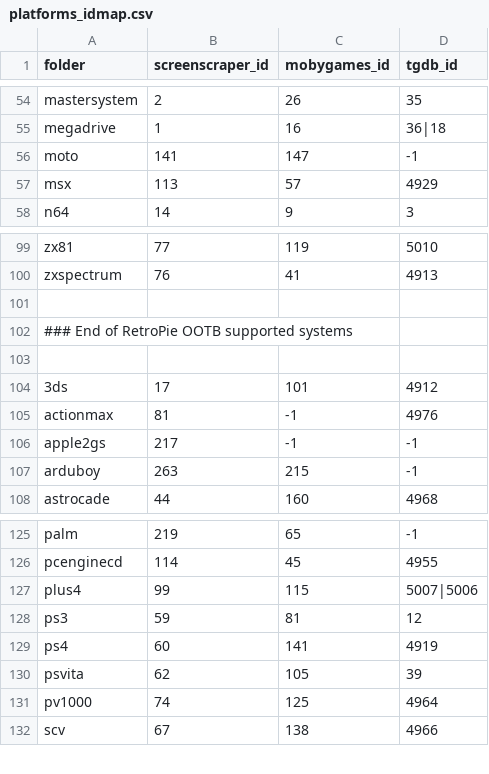
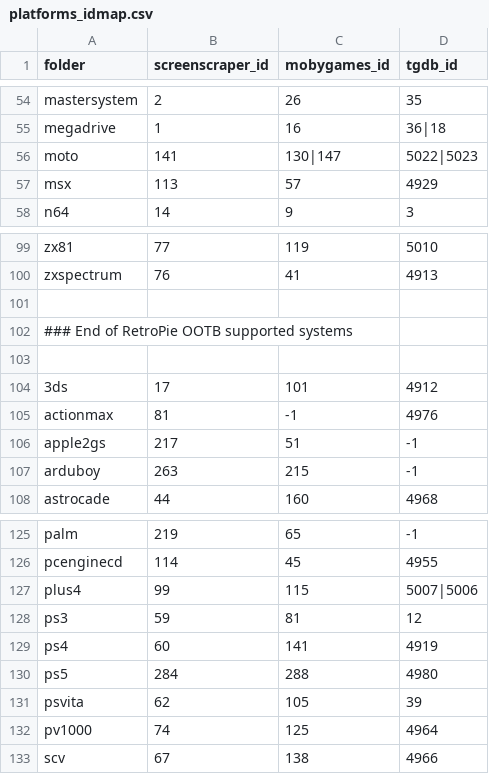
Before and after one commit to Gemba/skyscraper, a CSV file: platforms_idmap.csv, drawn as a sheet; only a part is shown, gaps mark what is left out.

```diff
--- a/platforms_idmap.csv
+++ b/platforms_idmap.csv
@@ -55,3 +55,3 @@ mastersystem,2,26,35
 megadrive,1,16,36|18
-moto,141,147,-1
+moto,141,130|147,5022|5023
 msx,113,57,4929
@@ -105,3 +105,3 @@ zxspectrum,76,41,4913
 actionmax,81,-1,4976
-apple2gs,217,-1,-1
+apple2gs,217,51,-1
 arduboy,263,215,-1
@@ -129,2 +129,3 @@ ps3,59,81,12
 ps4,60,141,4919
+ps5,284,288,4980
 psvita,62,105,39
```
Also changed, not shown: 15 other files.
